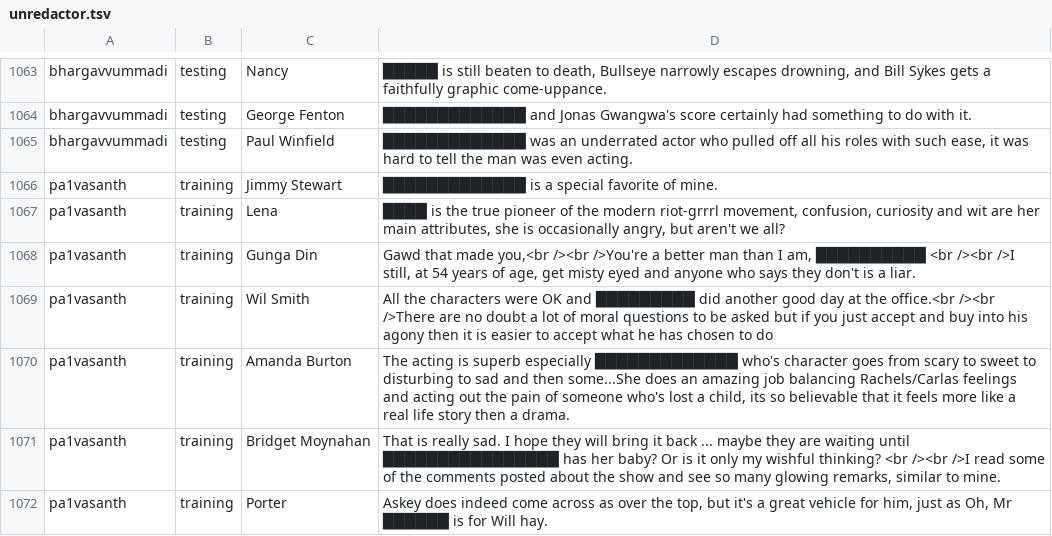
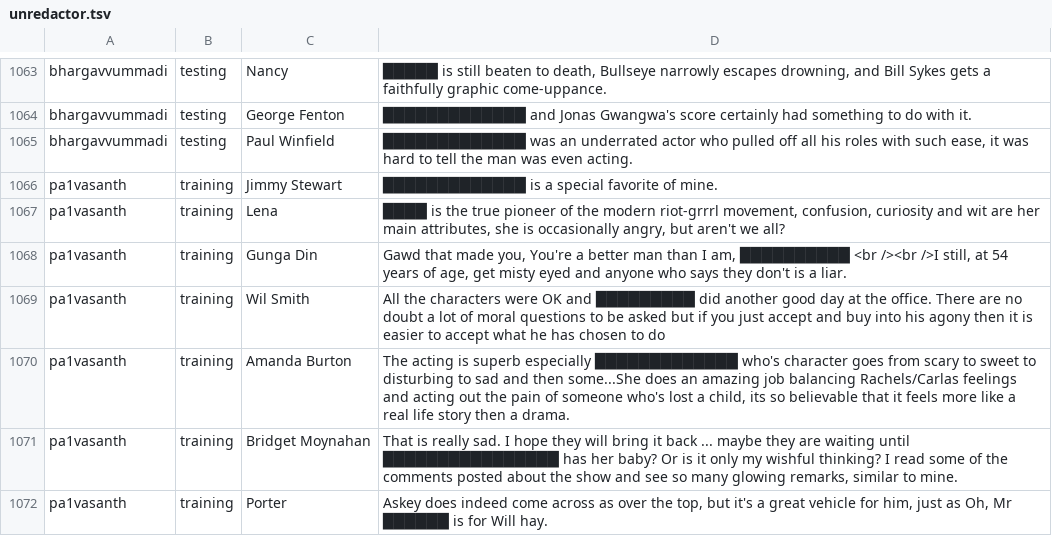
Before and after one commit to cegme/cs5293sp22, a TSV file: unredactor.tsv, drawn as a sheet; only a part is shown, gaps mark what is left out; the diff covers the shown part only.

```diff
--- a/unredactor.tsv
+++ b/unredactor.tsv
@@ -1086,6 +1086,6 @@ pa1vasanth	training	Jimmy Stewart	 █████████████ is a
 pa1vasanth	training	Lena	████ is the true pioneer of the modern riot-grrrl movement, confusion, curiosity and wit are her main attributes, she is occasionally angry, but aren't we all?
-pa1vasanth	training	Gunga Din	Gawd that made you,<br /><br />You're a better man than I am, ██████████ <br /><br />I still, at 54 years of age, get misty eyed and anyone who says they don't is a liar.
-pa1vasanth	training	Wil Smith	 All the characters were OK and █████████ did another good day at the office.<br /><br />There are no doubt a lot of moral questions to be asked but if you just accept and buy into his agony then it is easier to accept what he has chosen to do
+pa1vasanth	training	Gunga Din	Gawd that made you, You're a better man than I am, ██████████ <br /><br />I still, at 54 years of age, get misty eyed and anyone who says they don't is a liar.
+pa1vasanth	training	Wil Smith	All the characters were OK and █████████ did another good day at the office. There are no doubt a lot of moral questions to be asked but if you just accept and buy into his agony then it is easier to accept what he has chosen to do
 pa1vasanth	training	Amanda Burton	The acting is superb especially █████████████ who's character goes from scary to sweet to disturbing to sad and then some...She does an amazing job balancing Rachels/Carlas feelings and acting out the pain of someone who's lost a child, its so believable that it feels more like a real life story then a drama.
-pa1vasanth	training	Bridget Moynahan 	That is really sad. I hope they will bring it back ... maybe they are waiting until ████████████████ has her baby? Or is it only my wishful thinking? <br /><br />I read some of the comments posted about the show and see so many glowing remarks, similar to mine.
+pa1vasanth	training	Bridget Moynahan	That is really sad. I hope they will bring it back ... maybe they are waiting until ████████████████ has her baby? Or is it only my wishful thinking?  I read some of the comments posted about the show and see so many glowing remarks, similar to mine.
 pa1vasanth	training	Porter	Askey does indeed come across as over the top, but it's a great vehicle for him, just as Oh, Mr ██████ is for Will hay.
```
Also changed, not shown: 74 edited cells elsewhere in this file.
